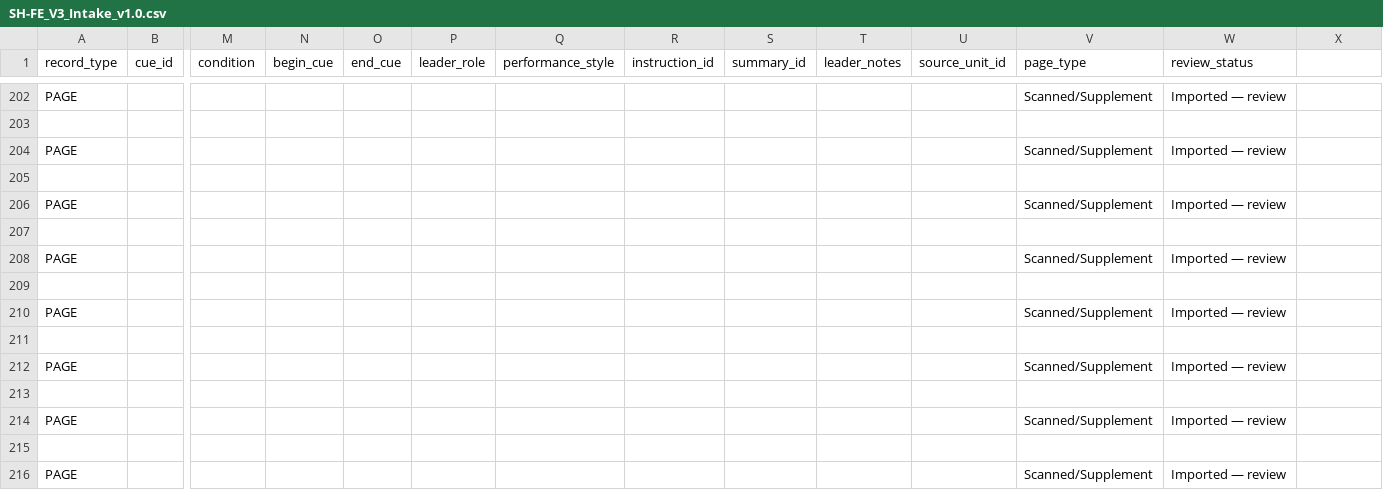
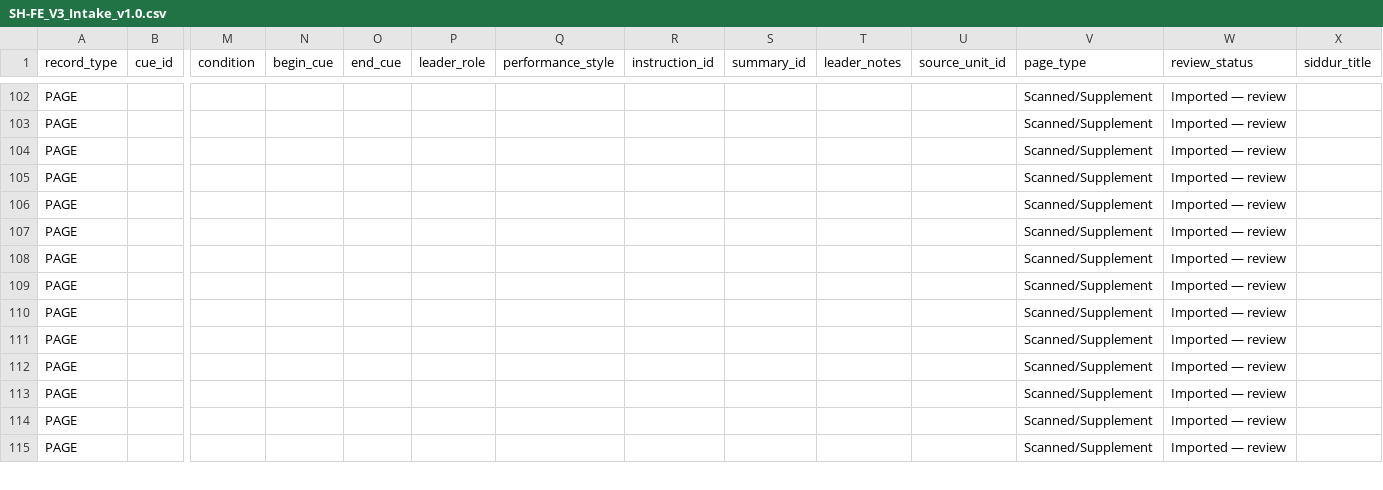
Before and after one commit to bluetallitot-hub/leaders-companion-v3, a CSV file: data/SH-FE_V3_Intake_v1.0.csv, drawn as a sheet; only a part is shown, gaps mark what is left out; the shorter side is filled out with more unchanged rows; rows hold the shown columns only; the diff covers the shown part only; the diff names each change by its address in the sheet, - before the commit and + after, or states it on an @@ line.

Commit message:
Normalize CSV line endings for new document metadata column

```diff
--- a/data/SH-FE_V3_Intake_v1.0.csv
+++ b/data/SH-FE_V3_Intake_v1.0.csv
-X1: (empty)
+X1: siddur_title
-row 203: (empty)
-row 205: (empty)
-row 207: (empty)
-row 209: (empty)
-row 211: (empty)
-row 213: (empty)
-row 215: (empty)
```
Also changed, not shown: 107 removed rows elsewhere in this file.
